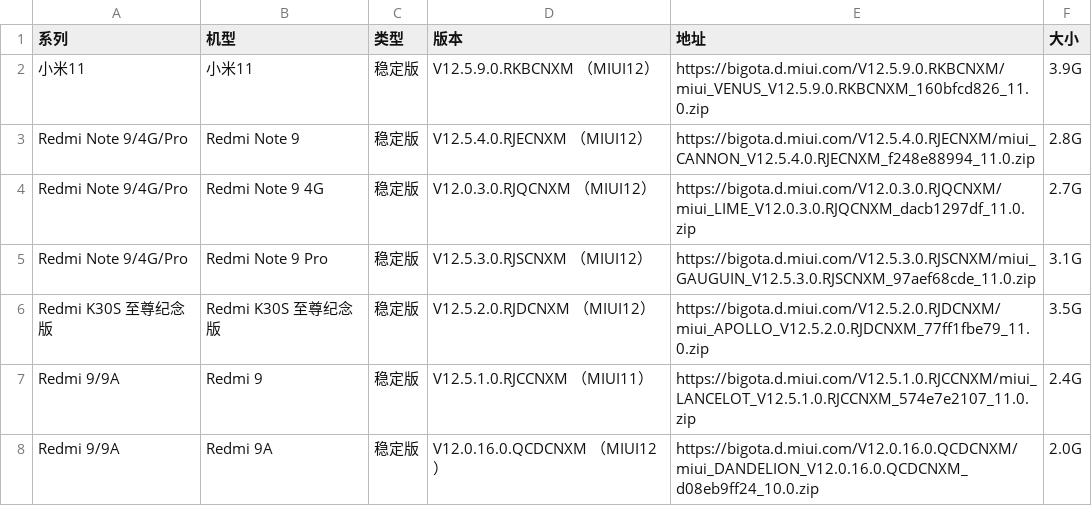
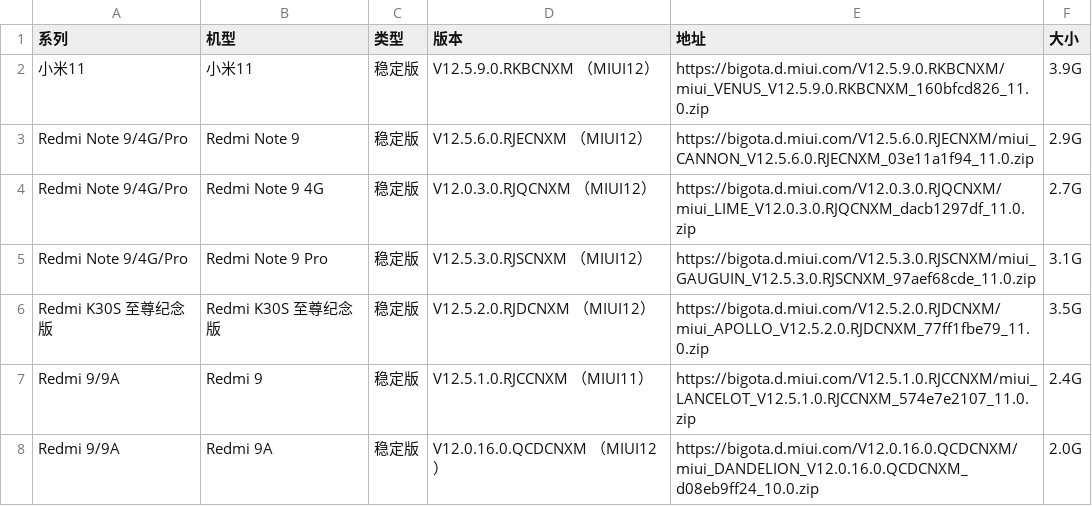
Before and after one commit to wuxianlin/get_android_data, a CSV file: data/miui_rom.csv, drawn as a sheet; only a part is shown.

```diff
--- a/data/miui_rom.csv
+++ b/data/miui_rom.csv
@@ -2,3 +2,3 @@
 小米11,小米11,稳定版,V12.5.9.0.RKBCNXM （MIUI12）,https://bigota.d.miui.com/V12.5.9.0.RKBCNXM/miui_VENUS_V12.5.9.0.RKBCNXM_160bfcd826_11.0.zip,3.9G
-Redmi Note 9/4G/Pro,Redmi Note 9,稳定版,V12.5.4.0.RJECNXM （MIUI12）,https://bigota.d.miui.com/V12.5.4.0.RJECNXM/miui_CANNON_V12.5.4.0.RJECNXM_f248e88994_11.0.zip,2.8G
+Redmi Note 9/4G/Pro,Redmi Note 9,稳定版,V12.5.6.0.RJECNXM （MIUI12）,https://bigota.d.miui.com/V12.5.6.0.RJECNXM/miui_CANNON_V12.5.6.0.RJECNXM_03e11a1f94_11.0.zip,2.9G
 Redmi Note 9/4G/Pro,Redmi Note 9 4G,稳定版,V12.0.3.0.RJQCNXM （MIUI12）,https://bigota.d.miui.com/V12.0.3.0.RJQCNXM/miui_LIME_V12.0.3.0.RJQCNXM_dacb1297df_11.0.zip,2.7G
```
Also changed, not shown: data/miui_global_rom.csv.
